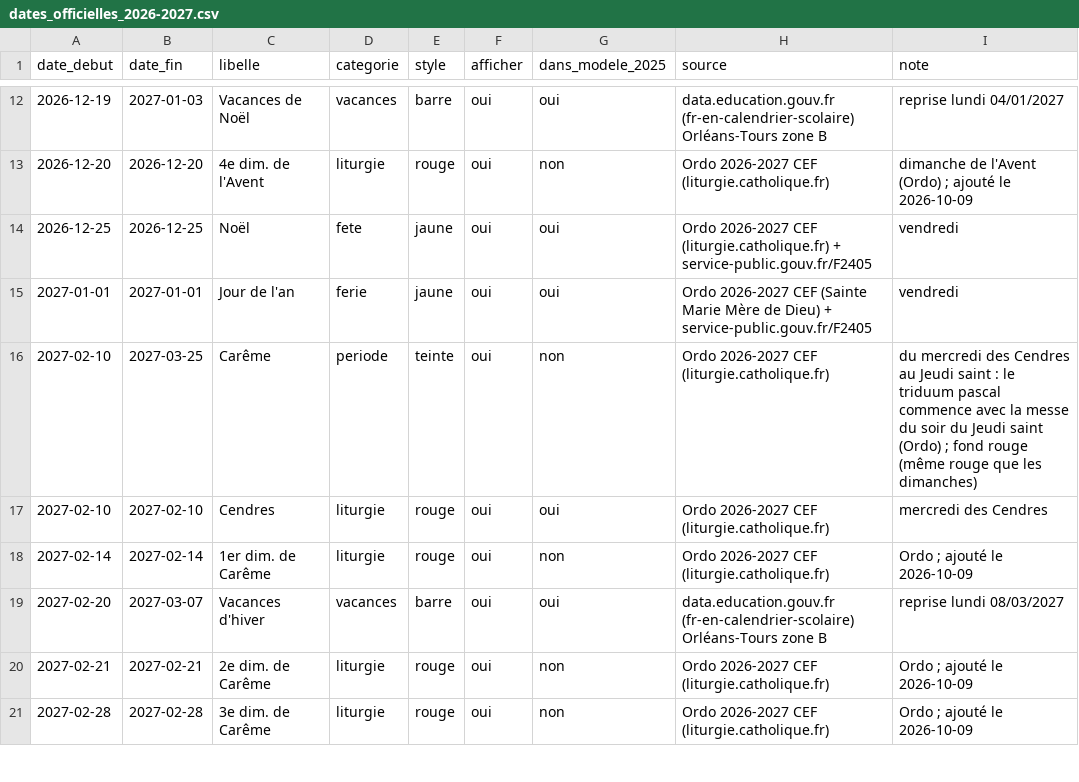
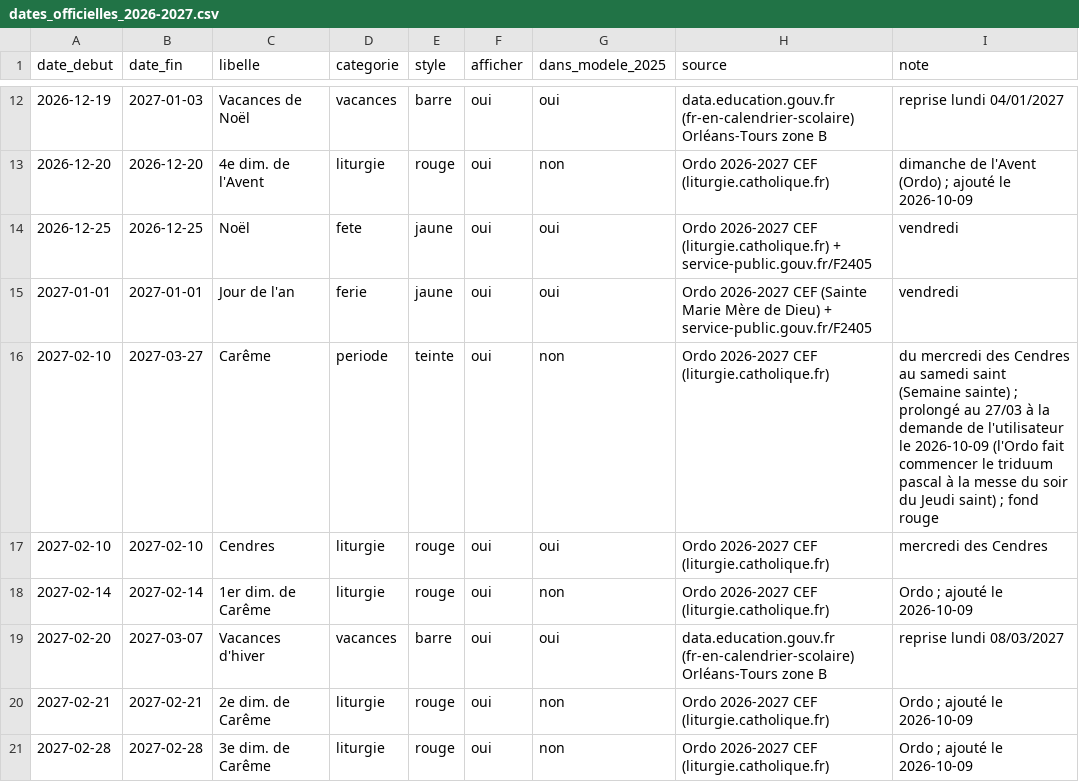
Before and after one commit to Sibalou/caldav-ics-paroisse, a CSV file: calendrier_paroissial/dates_officielles_2026-2027.csv, drawn as a sheet; only a part is shown, gaps mark what is left out.

```diff
--- a/calendrier_paroissial/dates_officielles_2026-2027.csv
+++ b/calendrier_paroissial/dates_officielles_2026-2027.csv
@@ -15,3 +15,3 @@ date_debut,date_fin,libelle,categorie,style,afficher,dans_modele_2025,source,not
 2027-01-01,2027-01-01,Jour de l'an,ferie,jaune,oui,oui,Ordo 2026-2027 CEF (Sainte Marie Mère de Dieu) + service-public.gouv.fr/F2405,vendredi
-2027-02-10,2027-03-25,Carême,periode,teinte,oui,non,Ordo 2026-2027 CEF (liturgie.catholique.fr),du mercredi des Cendres au Jeudi saint : le triduum pascal commence avec la messe du soir du Jeudi saint (Ordo) ; fond rouge (même rouge que les dimanches)
+2027-02-10,2027-03-27,Carême,periode,teinte,oui,non,Ordo 2026-2027 CEF (liturgie.catholique.fr),"du mercredi des Cendres au samedi saint (Semaine sainte) ; prolongé au 27/03 à la demande de l'utilisateur le 2026-10-09 (l'Ordo fait commencer le triduum pascal à la messe du soir du Jeudi saint) ; fond rouge"
 2027-02-10,2027-02-10,Cendres,liturgie,rouge,oui,oui,Ordo 2026-2027 CEF (liturgie.catholique.fr),mercredi des Cendres
```
Also changed, not shown: 1 other file.
